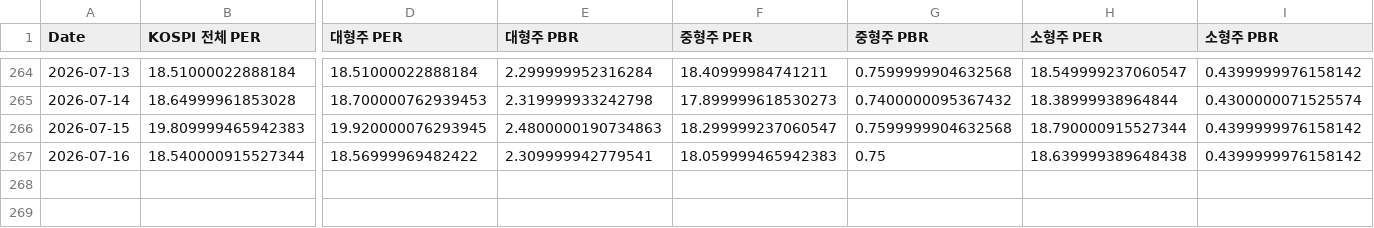
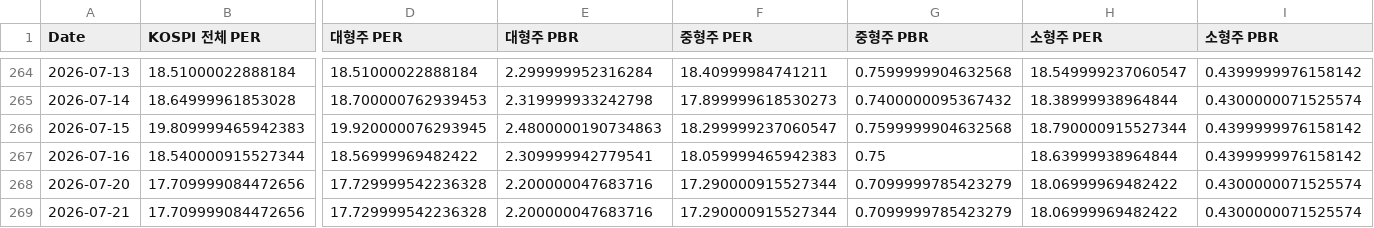
Before and after one commit to CatFoodEarner/AssetDashboard_R, a CSV file: KVALUATION.csv, drawn as a sheet; only a part is shown, gaps mark what is left out; rows hold the shown columns only; the diff names each change by its address in the sheet, - before the commit and + after, or states it on an @@ line.

```diff
--- a/KVALUATION.csv
+++ b/KVALUATION.csv
-H267 (소형주 PER): 18.639999389648438
+H267 (소형주 PER): 18.63999938964844
+row 268: 2026-07-20 | 17.709999084472656 | 17.729999542236328 | 2.200000047683716 | 17.290000915527344 | 0.7099999785423279 | 18.06999969482422 | 0.4300000071525574
+row 269: 2026-07-21 | 17.709999084472656 | 17.729999542236328 | 2.200000047683716 | 17.290000915527344 | 0.7099999785423279 | 18.06999969482422 | 0.4300000071525574
```
Also changed, not shown: KPRICE.csv.
